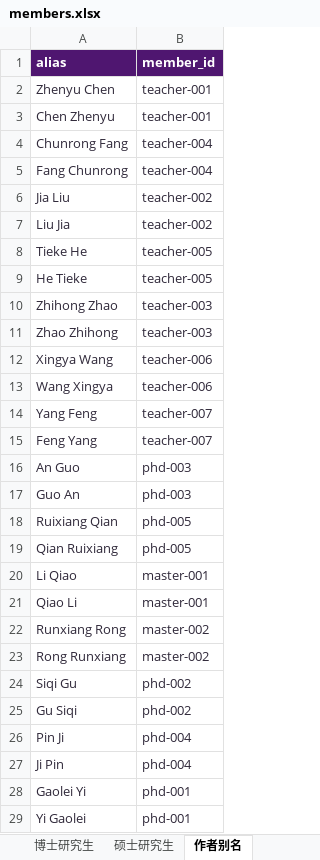
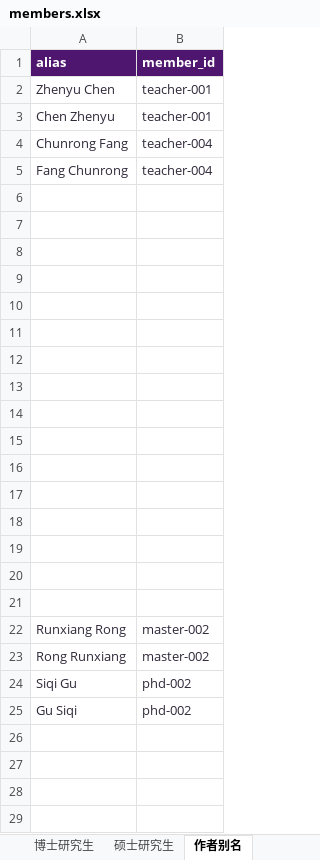
Before and after one commit to nju-ise-lab/nju-ise-lab.github.io, an Excel workbook: frontend/data-source/members.xlsx, sheet 作者别名, drawn as a sheet; values as stored, in another font and other column widths than the file's, no borders; table styles not drawn; the diff names each change by its address in the sheet, - before the commit and + after, or states it on an @@ line.

```diff
--- a/frontend/data-source/members.xlsx (sheet 作者别名)
+++ b/frontend/data-source/members.xlsx (sheet 作者别名)
-row 6: Jia Liu | teacher-002
+row 6: (empty)
-row 7: Liu Jia | teacher-002
+row 7: (empty)
-row 8: Tieke He | teacher-005
+row 8: (empty)
-row 9: He Tieke | teacher-005
+row 9: (empty)
-row 10: Zhihong Zhao | teacher-003
+row 10: (empty)
-row 11: Zhao Zhihong | teacher-003
+row 11: (empty)
-row 12: Xingya Wang | teacher-006
+row 12: (empty)
-row 13: Wang Xingya | teacher-006
+row 13: (empty)
-row 14: Yang Feng | teacher-007
+row 14: (empty)
-row 15: Feng Yang | teacher-007
+row 15: (empty)
-row 16: An Guo | phd-003
+row 16: (empty)
-row 17: Guo An | phd-003
+row 17: (empty)
-row 18: Ruixiang Qian | phd-005
+row 18: (empty)
-row 19: Qian Ruixiang | phd-005
+row 19: (empty)
-row 20: Li Qiao | master-001
+row 20: (empty)
-row 21: Qiao Li | master-001
+row 21: (empty)
-row 26: Pin Ji | phd-004
-row 27: Ji Pin | phd-004
-row 28: Gaolei Yi | phd-001
-row 29: Yi Gaolei | phd-001
```
Also changed, not shown: sheet 博士研究生, sheet 教师, sheet 硕士研究生, frontend/data-source/patents.xlsx, frontend/data-source/software-copyrights.xlsx, 38 other files.
